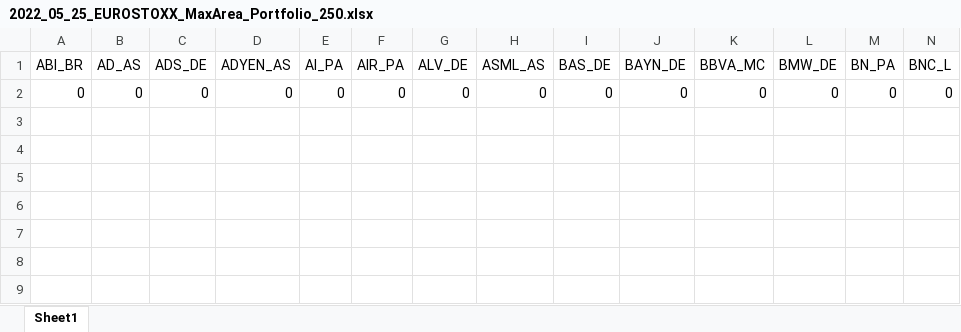
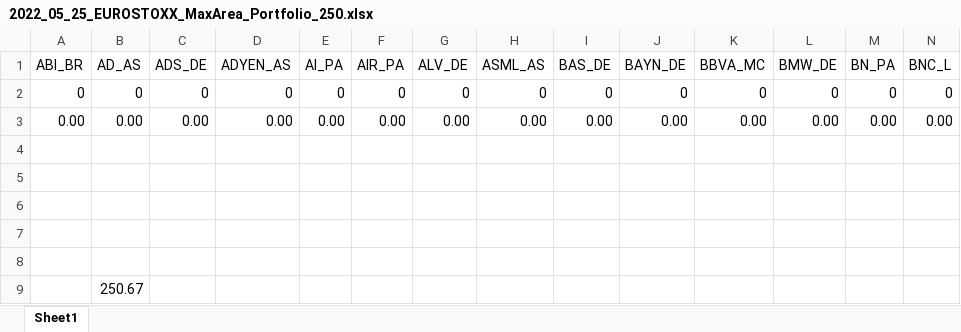
Before and after one commit to filippodeb/investments_f, an Excel workbook: 2022_05_25/EUROSTOXX/2022_05_25_EUROSTOXX_MaxArea_Portfolio_250.xlsx, sheet Sheet1, drawn as a sheet; only a part is shown; values as stored, in another font and other column widths than the file's, no borders; rows hold the shown columns only; the diff names each change by its address in the sheet, - before the commit and + after, or states it on an @@ line.

```diff
--- a/2022_05_25/EUROSTOXX/2022_05_25_EUROSTOXX_MaxArea_Portfolio_250.xlsx (sheet Sheet1)
+++ b/2022_05_25/EUROSTOXX/2022_05_25_EUROSTOXX_MaxArea_Portfolio_250.xlsx (sheet Sheet1)
+row 3: 0.00 | 0.00 | 0.00 | 0.00 | 0.00 | 0.00 | 0.00 | 0.00 | 0.00 | 0.00 | 0.00 | 0.00 | 0.00 | 0.00
+row 4: (empty)
+row 5: (empty)
+row 6: (empty)
+row 7: (empty)
+row 8: (empty)
+row 9:  | 250.67
```
Also changed, not shown: 2022_03_23/EUROSTOXX/2022_03_23_EUROSTOXX_MaxArea_Portfolio_250.xlsx, 2022_03_23/NASDAQ/2022_03_23_NASDAQ_MaxArea_Portfolio_250.xlsx, 14 other files.
